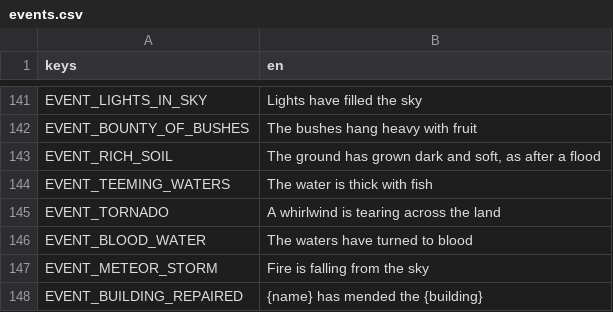
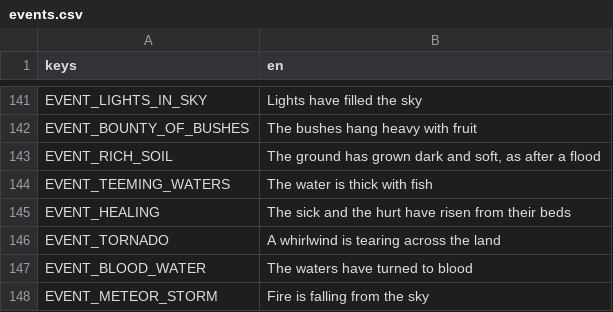
Before and after one commit to happihack/MyWorld, a CSV file: data/text/events.csv, drawn as a sheet; only a part is shown, gaps mark what is left out; the shorter side is filled out with more unchanged rows.

```diff
--- a/data/text/events.csv
+++ b/data/text/events.csv
@@ -144,2 +144,3 @@ EVENT_RICH_SOIL,"The ground has grown dark and soft, as after a flood"
 EVENT_TEEMING_WATERS,"The water is thick with fish"
+EVENT_HEALING,"The sick and the hurt have risen from their beds"
 EVENT_TORNADO,"A whirlwind is tearing across the land"
```
Also changed, not shown: data/text/history.csv, 5 other files.
